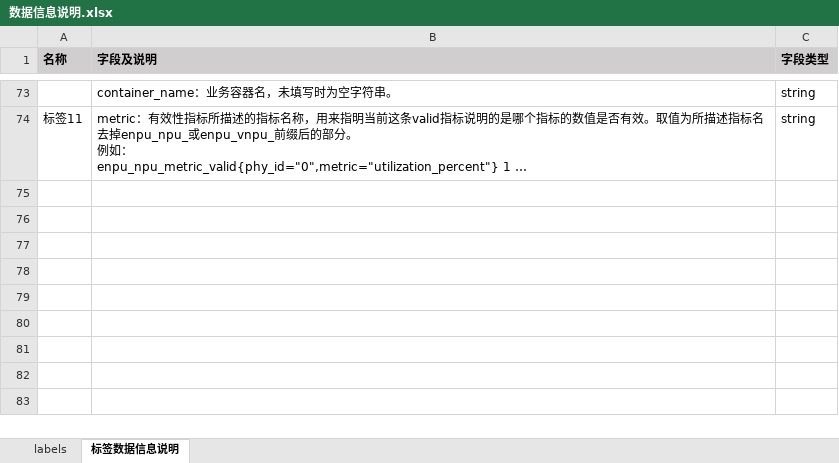
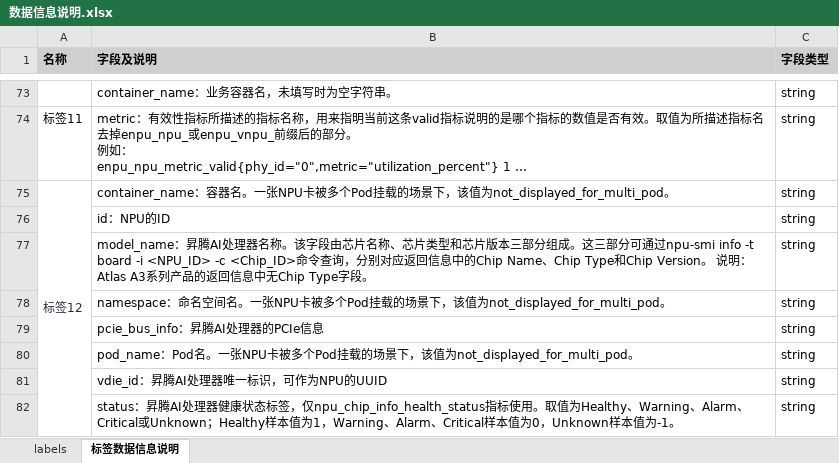
Before and after one commit to Ascend/mind-cluster, an Excel workbook: docs/zh/resource/数据信息说明.xlsx, sheet 标签数据信息说明, drawn as a sheet; only a part is shown, gaps mark what is left out; long unchanged cells end in …; values as stored, in another font and other column widths than the file's, no borders; the diff names each change by its address in the sheet, - before the commit and + after, or states it on an @@ line.

Commit message:
[npu-exporter] add status for npu_chip_info_health_status
Co-authored-by: zhushilin0206<zhushilin5@huawei.com>

```diff
--- a/docs/zh/resource/数据信息说明.xlsx (sheet 标签数据信息说明)
+++ b/docs/zh/resource/数据信息说明.xlsx (sheet 标签数据信息说明)
+row 75: 标签12 | container_name：容器名。一张NPU卡被多个Pod挂载的场景下，该值为not_displayed_for_multi_pod。 | string
+row 76:  | id：NPU的ID | string
+row 77:  | model_name：昇腾AI处理器名称。该字段由芯片名称、芯片类型和芯片版本三部分组成。这三部分可通过npu-smi info -t board -i <NPU_ID> -c <Chip_ID>命令查询，分别对应返回信息中的Chip Name、Chip Type和Chip Version。 说明：Atlas A3系列产品的返回信息中无Chip Type字段。 | string
+row 78:  | namespace：命名空间名。一张NPU卡被多个Pod挂载的场景下，该值为not_displayed_for_multi_pod。 | string
+row 79:  | pcie_bus_info：昇腾AI处理器的PCIe信息 | string
+row 80:  | pod_name：Pod名。一张NPU卡被多个Pod挂载的场景下，该值为not_displayed_for_multi_pod。 | string
+row 81:  | vdie_id：昇腾AI处理器唯一标识，可作为NPU的UUID | string
+row 82:  | status：昇腾AI处理器健康状态标签，仅npu_chip_info_health_status指标使用。取值为Healthy、Warning、Alarm、Critical或Unknown；Healthy样本值为1，Warning、Alarm、Critical样本值为0，Unknown样本值为-1。 | string
```
Also changed, not shown: sheet labels, docs/zh/resource/NPU-Exporter调用的HDK接口.xlsx, 10 other files.
